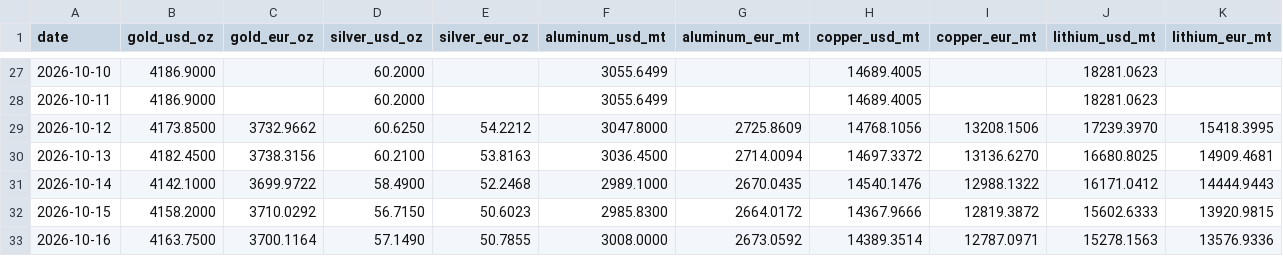
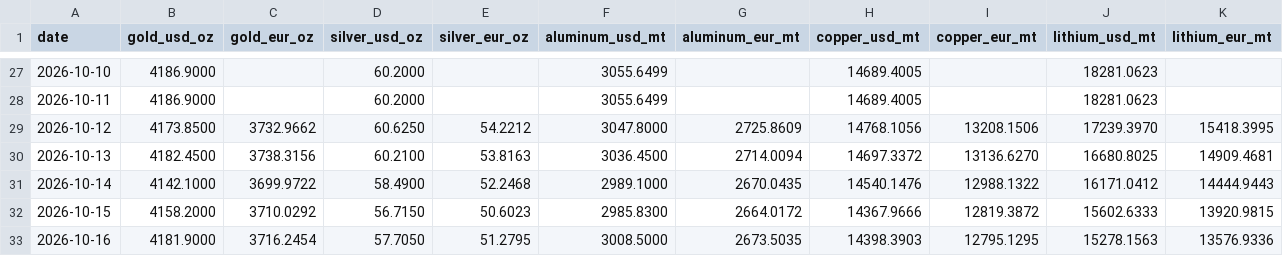
Before and after one commit to aojald/metalprice, a CSV file: metal_prices_last_month_mt.csv, drawn as a sheet; only a part is shown, gaps mark what is left out.

Commit message:
chore: refresh metals data

```diff
--- a/metal_prices_last_month_mt.csv
+++ b/metal_prices_last_month_mt.csv
@@ -32,2 +32,2 @@ date,gold_usd_oz,gold_eur_oz,silver_usd_oz,silver_eur_oz,aluminum_usd_mt,aluminu
 2026-10-15,4158.2000,3710.0292,56.7150,50.6023,2985.8300,2664.0172,14367.9666,12819.3872,15602.6333,13920.9815
-2026-10-16,4163.7500,3700.1164,57.1490,50.7855,3008.0000,2673.0592,14389.3514,12787.0971,15278.1563,13576.9336
+2026-10-16,4181.9000,3716.2454,57.7050,51.2795,3008.5000,2673.5035,14398.3903,12795.1295,15278.1563,13576.9336
```
Also changed, not shown: metal_prices_source_mt.csv, 1 other file.
